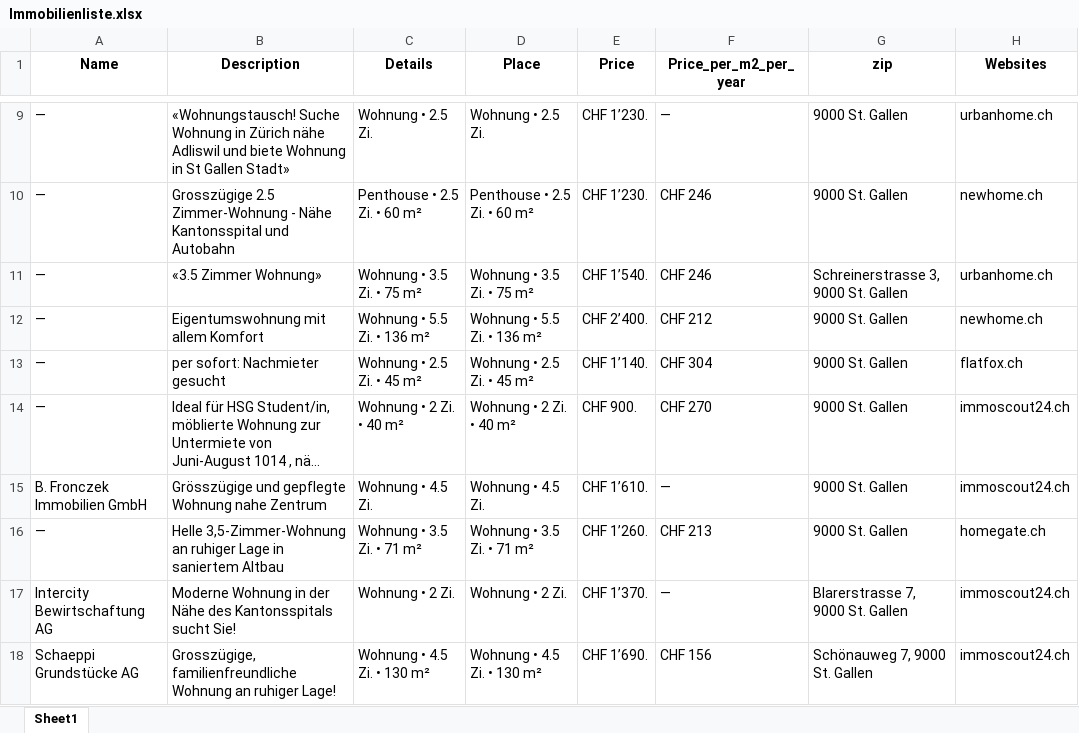
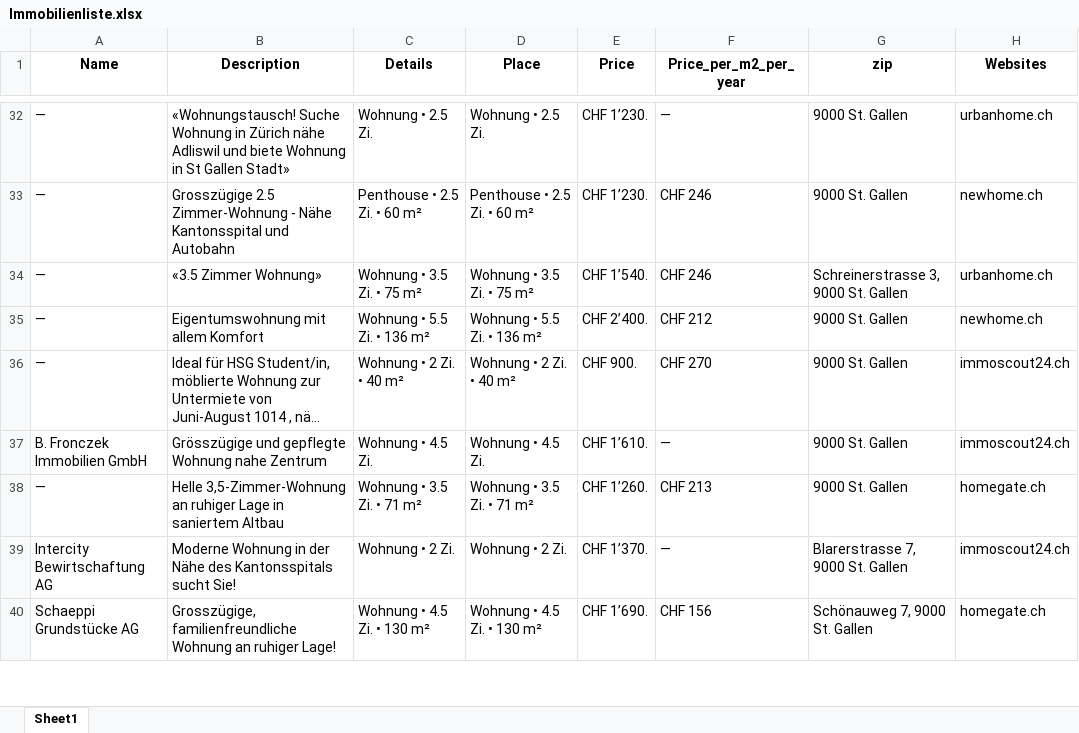
Before and after one commit to lorexzx/CS, an Excel workbook: Immobilienliste.xlsx, sheet Sheet1, drawn as a sheet; only a part is shown, gaps mark what is left out; long unchanged cells end in …; values as stored, in another font and other column widths than the file's, no borders; removed rows and columns are numbered as before the commit, all else as after; the diff covers the shown part only; the diff names each change by its address in the sheet, - before the commit and + after, or states it on an @@ line.

```diff
--- a/Immobilienliste.xlsx (sheet Sheet1)
+++ b/Immobilienliste.xlsx (sheet Sheet1)
-row 13: — | per sofort: Nachmieter gesucht | Wohnung • 2.5 Zi. • 45 m² | Wohnung • 2.5 Zi. • 45 m² | CHF 1’140. | CHF 304 | 9000 St. Gallen | flatfox.ch
-H40 (Websites): immoscout24.ch
+H40 (Websites): homegate.ch
```
Also changed, not shown: 34 added rows, 33 removed rows, 1 moved row and 35 edited cells elsewhere in this sheet.
